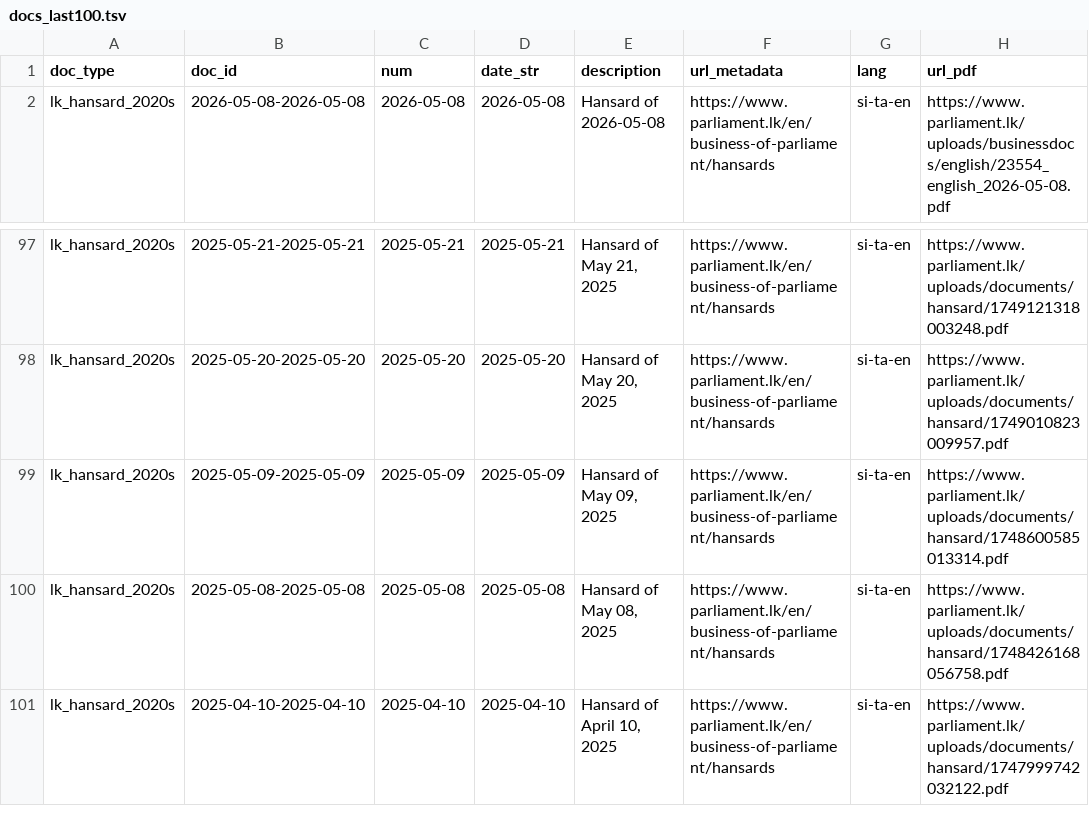
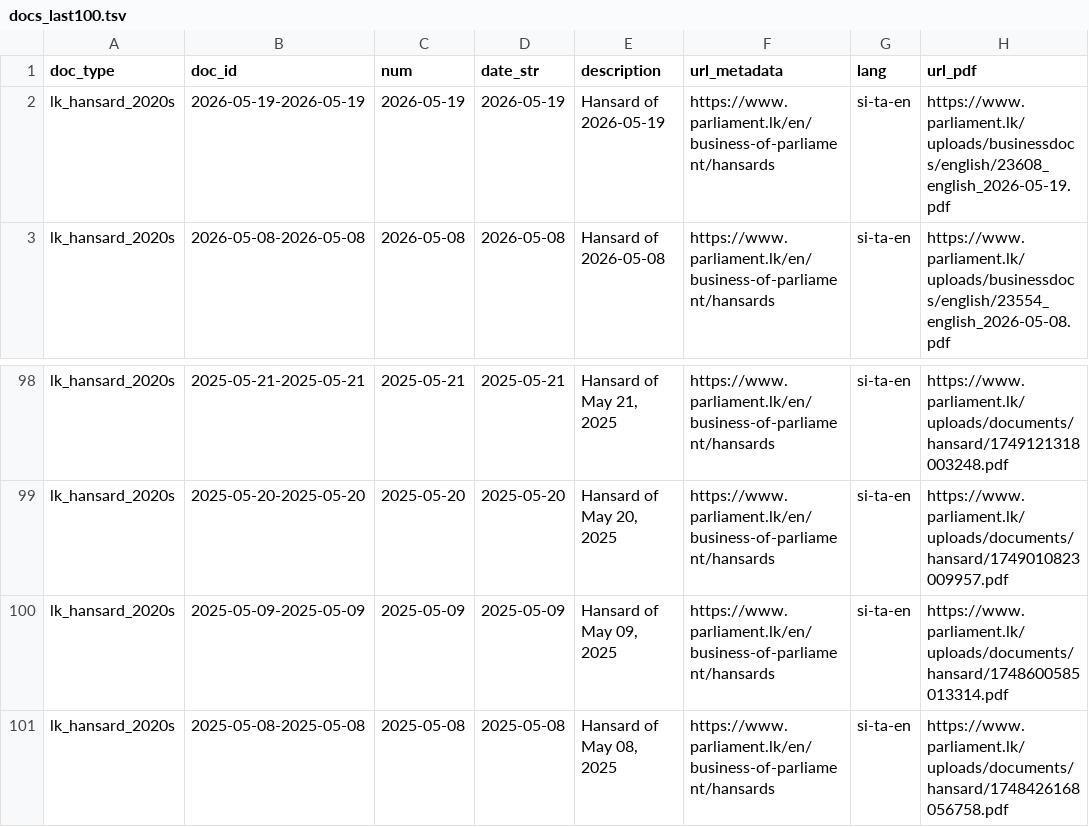
Before and after one commit to nuuuwan/lk_hansard, a TSV file: data/lk_hansard_2020s/docs_last100.tsv, drawn as a sheet; only a part is shown, gaps mark what is left out; removed rows and columns are numbered as before the commit, all else as after; the diff names each change by its address in the sheet, - before the commit and + after, or states it on an @@ line.

```diff
--- a/data/lk_hansard_2020s/docs_last100.tsv
+++ b/data/lk_hansard_2020s/docs_last100.tsv
+row 2: lk_hansard_2020s | 2026-05-19-2026-05-19 | 2026-05-19 | 2026-05-19 | Hansard of 2026-05-19 | https://www.parliament.lk/en/business-of-parliament/hansards | si-ta-en | https://www.parliament.lk/uploads/businessdocs/english/23608_english_2026-05-19.pdf
-row 101: lk_hansard_2020s | 2025-04-10-2025-04-10 | 2025-04-10 | 2025-04-10 | Hansard of April 10, 2025 | https://www.parliament.lk/en/business-of-parliament/hansards | si-ta-en | https://www.parliament.lk/uploads/documents/hansard/1747999742032122.pdf
```
Also changed, not shown: data/lk_hansard_2020s/docs_all.tsv, 9 other files.
